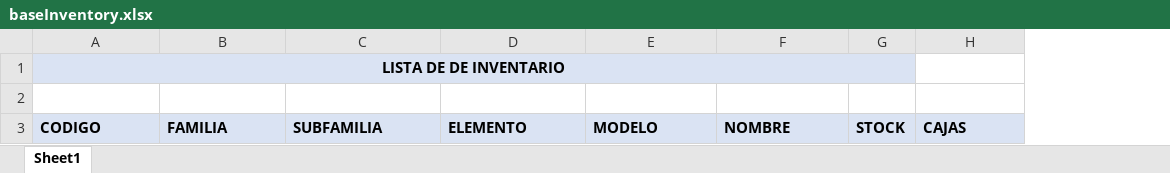
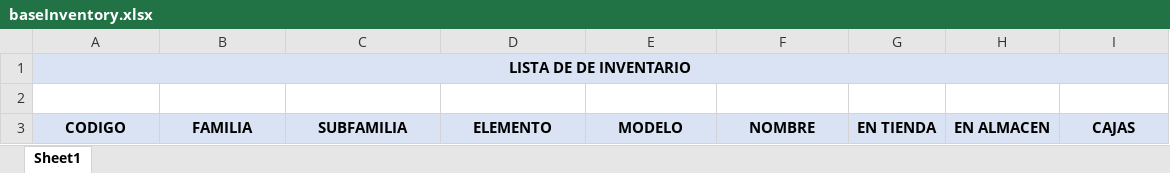
Before and after one commit to papercubeconsulting/max-import-backend, an Excel workbook: api/utils/templates/xlsx/baseInventory.xlsx, sheet Sheet1, drawn as a sheet; values as stored, in another font and other column widths than the file's, no borders; removed rows and columns are numbered as before the commit, all else as after; the diff names each change by its address in the sheet, - before the commit and + after, or states it on an @@ line.

Commit message:
feat: add store and warehouse stock in inventory stock report

```diff
--- a/api/utils/templates/xlsx/baseInventory.xlsx (sheet Sheet1)
+++ b/api/utils/templates/xlsx/baseInventory.xlsx (sheet Sheet1)
-column G, row 3: STOCK
+column G, row 3: EN TIENDA
+column H, row 3: EN ALMACEN
-A1:G1 merged
+A1:I1 merged
-I1 fill: none
+I1 fill: #DAE3F3
-A3:F3 alignment: left
+A3:F3 alignment: center
-I3 alignment: left
+I3 alignment: center
```
Also changed, not shown: 1 other file.
